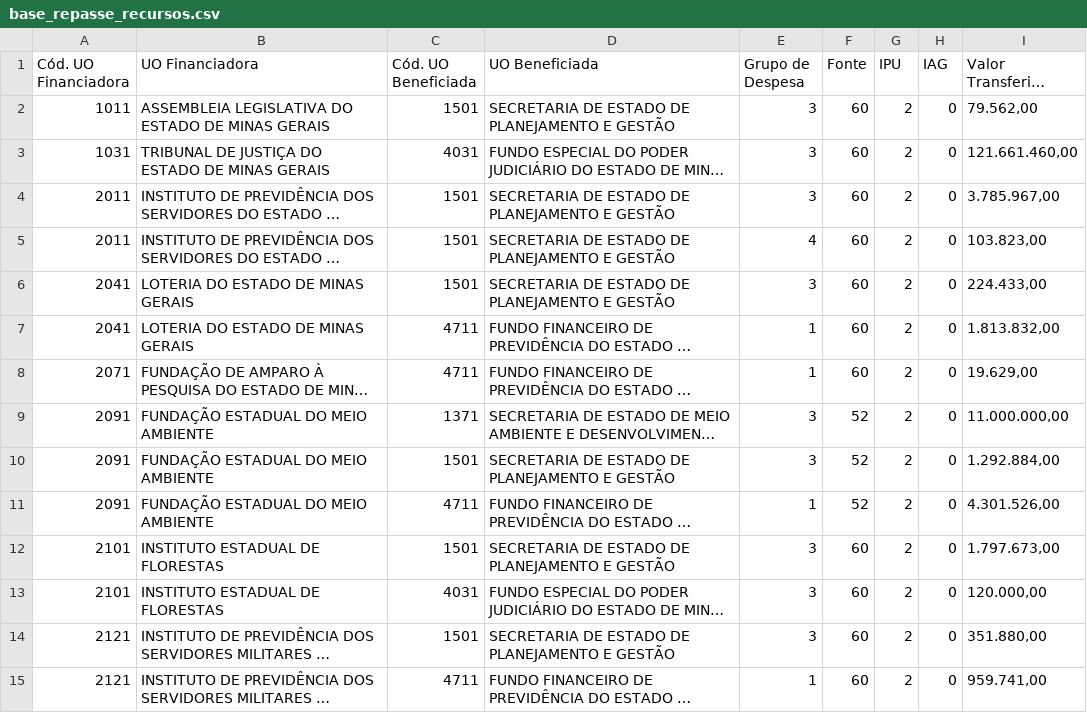
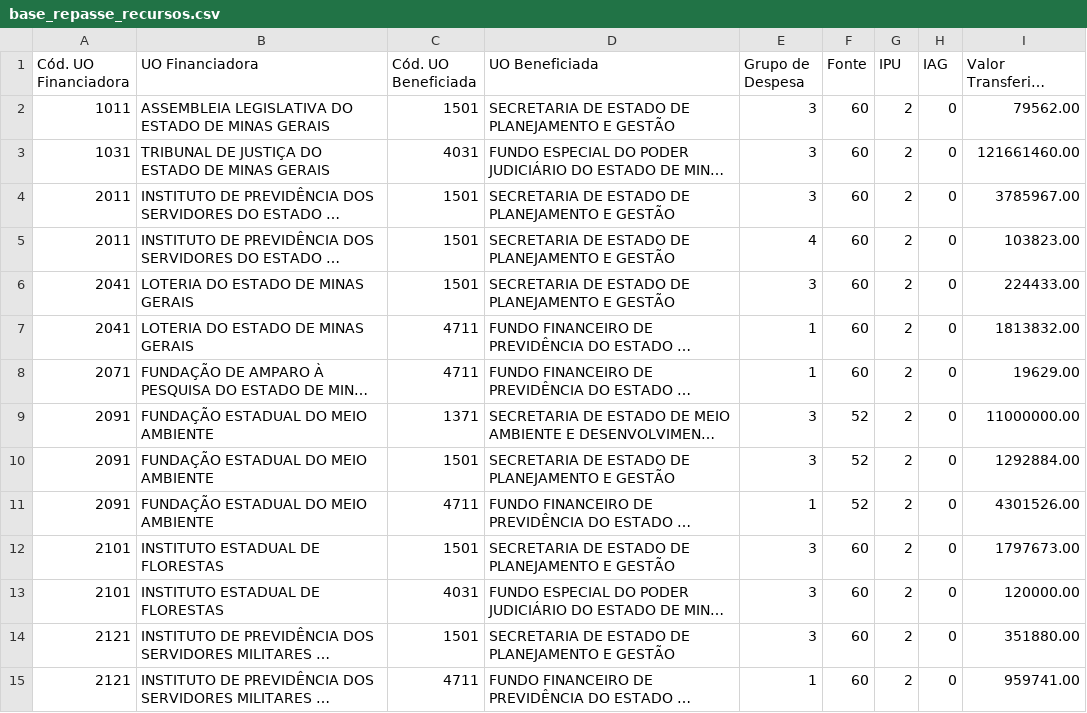
Before and after one commit to splor-mg/loa-dados-2023, a CSV file: data/base_repasse_recursos.csv, drawn as a sheet; only a part is shown; long unchanged cells end in …; the diff covers the shown part only; the diff names each change by its address in the sheet, - before the commit and + after, or states it on an @@ line.

```diff
--- a/data/base_repasse_recursos.csv
+++ b/data/base_repasse_recursos.csv
-I2 (Valor Transferido (R$)): 79.562,00
+I2 (Valor Transferido (R$)): 79562.00
-I3 (Valor Transferido (R$)): 121.661.460,00
+I3 (Valor Transferido (R$)): 121661460.00
-I4 (Valor Transferido (R$)): 3.785.967,00
+I4 (Valor Transferido (R$)): 3785967.00
-I5 (Valor Transferido (R$)): 103.823,00
+I5 (Valor Transferido (R$)): 103823.00
-I6 (Valor Transferido (R$)): 224.433,00
+I6 (Valor Transferido (R$)): 224433.00
-I7 (Valor Transferido (R$)): 1.813.832,00
+I7 (Valor Transferido (R$)): 1813832.00
-I8 (Valor Transferido (R$)): 19.629,00
+I8 (Valor Transferido (R$)): 19629.00
-I9 (Valor Transferido (R$)): 11.000.000,00
+I9 (Valor Transferido (R$)): 11000000.00
-I10 (Valor Transferido (R$)): 1.292.884,00
+I10 (Valor Transferido (R$)): 1292884.00
-I11 (Valor Transferido (R$)): 4.301.526,00
+I11 (Valor Transferido (R$)): 4301526.00
-I12 (Valor Transferido (R$)): 1.797.673,00
+I12 (Valor Transferido (R$)): 1797673.00
-I13 (Valor Transferido (R$)): 120.000,00
+I13 (Valor Transferido (R$)): 120000.00
-I14 (Valor Transferido (R$)): 351.880,00
+I14 (Valor Transferido (R$)): 351880.00
-I15 (Valor Transferido (R$)): 959.741,00
+I15 (Valor Transferido (R$)): 959741.00
```
Also changed, not shown: 30 edited cells elsewhere in this file, data/base_detalhamento_obras.csv, data/base_obras_siad.csv, 6 other files.
